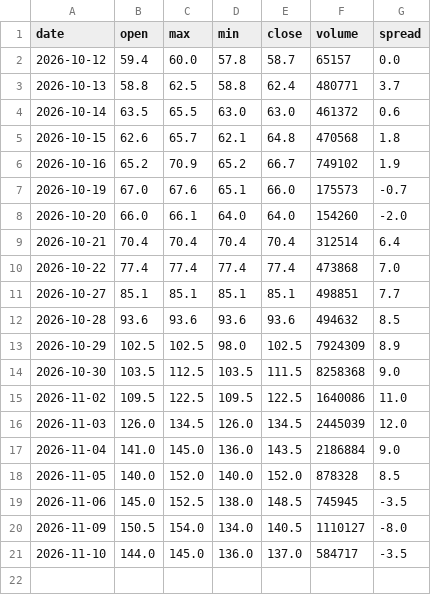
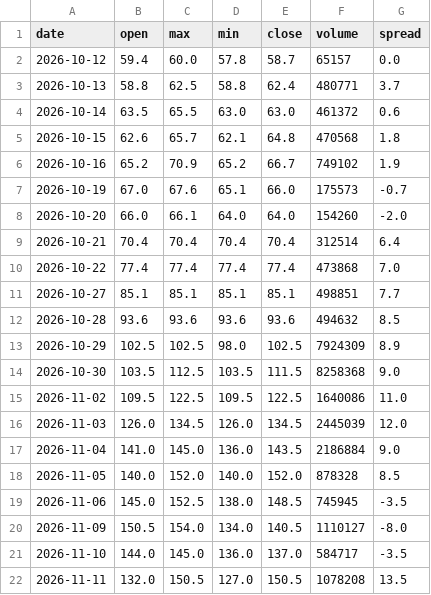
Before and after one commit to fengsh2003-cpu/disposition-stock, a CSV file: data/8099.csv, drawn as a sheet.

```diff
--- a/data/8099.csv
+++ b/data/8099.csv
@@ -21 +21,2 @@ date,open,max,min,close,volume,spread
 2026-11-10,144.0,145.0,136.0,137.0,584717,-3.5
+2026-11-11,132.0,150.5,127.0,150.5,1078208,13.5
```
Also changed, not shown: data/4542.csv, data/8272.csv, 3 other files.
